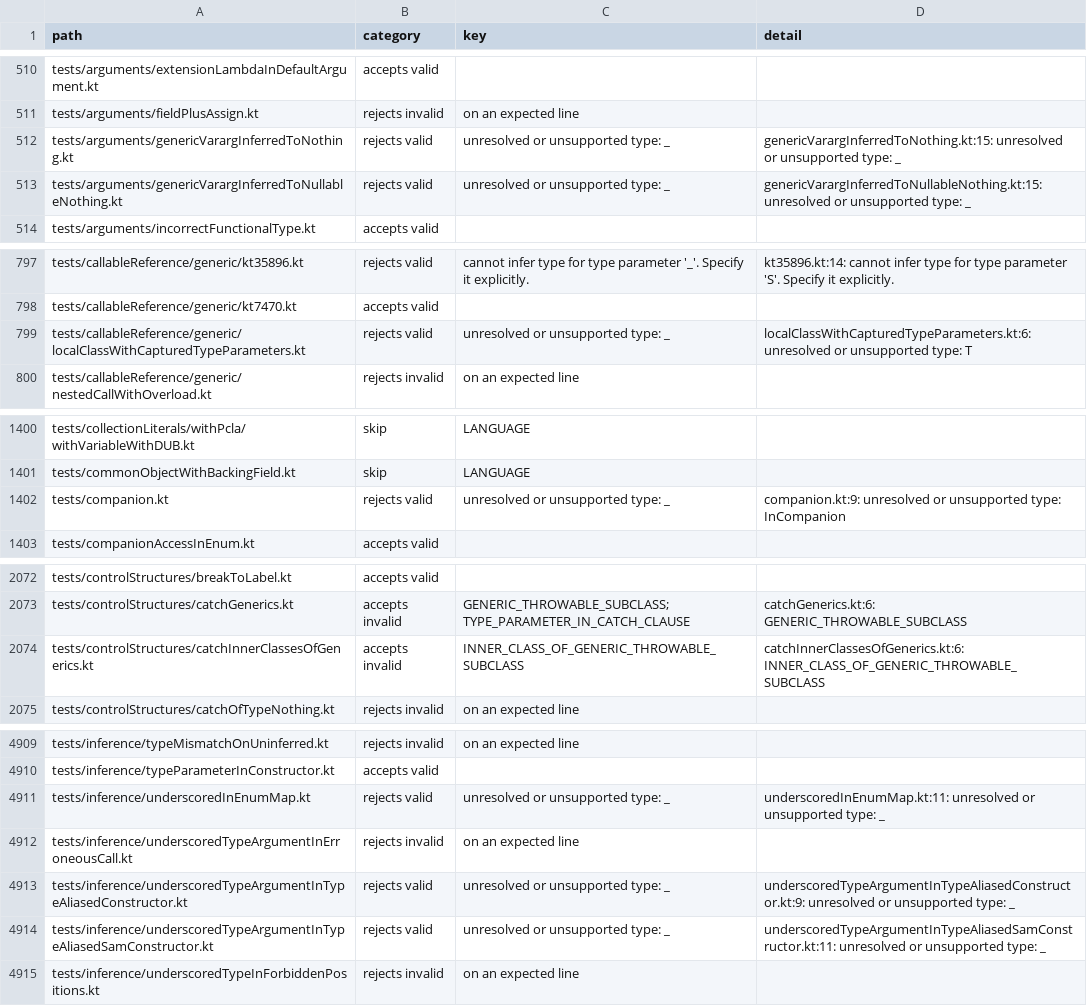
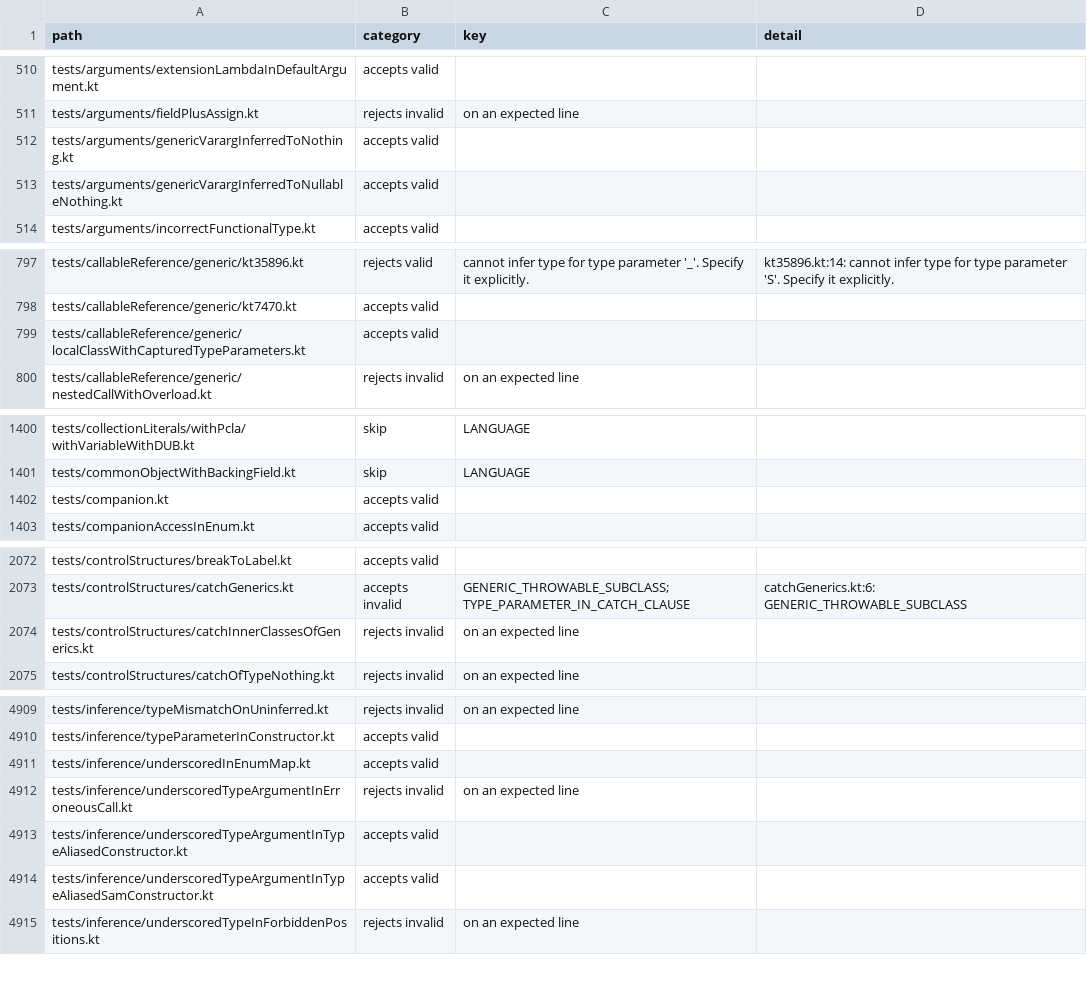
Before and after one commit to barteo/kotlin-compiler-go, a TSV file: bench/results/diagnostics.tsv, drawn as a sheet; only a part is shown, gaps mark what is left out; the diff covers the shown part only.

```diff
--- a/bench/results/diagnostics.tsv
+++ b/bench/results/diagnostics.tsv
@@ -511,4 +511,4 @@ tests/arguments/extensionLambdaInDefaultArgument.kt	accepts valid
 tests/arguments/fieldPlusAssign.kt	rejects invalid	on an expected line	
-tests/arguments/genericVarargInferredToNothing.kt	rejects valid	unresolved or unsupported type: _	genericVarargInferredToNothing.kt:15: unresolved or unsupported type: _
-tests/arguments/genericVarargInferredToNullableNothing.kt	rejects valid	unresolved or unsupported type: _	genericVarargInferredToNullableNothing.kt:15: unresolved or unsupported type: _
+tests/arguments/genericVarargInferredToNothing.kt	accepts valid		
+tests/arguments/genericVarargInferredToNullableNothing.kt	accepts valid		
 tests/arguments/incorrectFunctionalType.kt	accepts valid		
@@ -798,3 +798,3 @@ tests/callableReference/generic/kt35896.kt	rejects valid	cannot infer type for t
 tests/callableReference/generic/kt7470.kt	accepts valid		
-tests/callableReference/generic/localClassWithCapturedTypeParameters.kt	rejects valid	unresolved or unsupported type: _	localClassWithCapturedTypeParameters.kt:6: unresolved or unsupported type: T
+tests/callableReference/generic/localClassWithCapturedTypeParameters.kt	accepts valid		
 tests/callableReference/generic/nestedCallWithOverload.kt	rejects invalid	on an expected line	
@@ -1401,3 +1401,3 @@ tests/collectionLiterals/withPcla/withVariableWithDUB.kt	skip	LANGUAGE
 tests/commonObjectWithBackingField.kt	skip	LANGUAGE	
-tests/companion.kt	rejects valid	unresolved or unsupported type: _	companion.kt:9: unresolved or unsupported type: InCompanion
+tests/companion.kt	accepts valid		
 tests/companionAccessInEnum.kt	accepts valid		
@@ -2073,3 +2073,3 @@ tests/controlStructures/breakToLabel.kt	accepts valid
 tests/controlStructures/catchGenerics.kt	accepts invalid	GENERIC_THROWABLE_SUBCLASS; TYPE_PARAMETER_IN_CATCH_CLAUSE	catchGenerics.kt:6: GENERIC_THROWABLE_SUBCLASS
-tests/controlStructures/catchInnerClassesOfGenerics.kt	accepts invalid	INNER_CLASS_OF_GENERIC_THROWABLE_SUBCLASS	catchInnerClassesOfGenerics.kt:6: INNER_CLASS_OF_GENERIC_THROWABLE_SUBCLASS
+tests/controlStructures/catchInnerClassesOfGenerics.kt	rejects invalid	on an expected line	
 tests/controlStructures/catchOfTypeNothing.kt	rejects invalid	on an expected line	
@@ -4910,6 +4910,6 @@ tests/inference/typeMismatchOnUninferred.kt	rejects invalid	on an expected line
 tests/inference/typeParameterInConstructor.kt	accepts valid		
-tests/inference/underscoredInEnumMap.kt	rejects valid	unresolved or unsupported type: _	underscoredInEnumMap.kt:11: unresolved or unsupported type: _
+tests/inference/underscoredInEnumMap.kt	accepts valid		
 tests/inference/underscoredTypeArgumentInErroneousCall.kt	rejects invalid	on an expected line	
-tests/inference/underscoredTypeArgumentInTypeAliasedConstructor.kt	rejects valid	unresolved or unsupported type: _	underscoredTypeArgumentInTypeAliasedConstructor.kt:9: unresolved or unsupported type: _
-tests/inference/underscoredTypeArgumentInTypeAliasedSamConstructor.kt	rejects valid	unresolved or unsupported type: _	underscoredTypeArgumentInTypeAliasedSamConstructor.kt:11: unresolved or unsupported type: _
+tests/inference/underscoredTypeArgumentInTypeAliasedConstructor.kt	accepts valid		
+tests/inference/underscoredTypeArgumentInTypeAliasedSamConstructor.kt	accepts valid		
 tests/inference/underscoredTypeInForbiddenPositions.kt	rejects invalid	on an expected line	
```
Also changed, not shown: 35 edited cells elsewhere in this file, bench/results/box.tsv, 3 other files.
